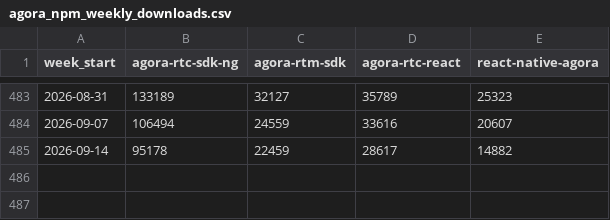
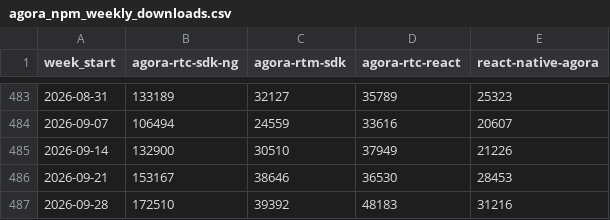
Before and after one commit to zheminlin266/Agora_Research, a CSV file: public/data/dev-npm-downloads/Data/agora_npm_weekly_downloads.csv, drawn as a sheet; only a part is shown, gaps mark what is left out.

```diff
--- a/public/data/dev-npm-downloads/Data/agora_npm_weekly_downloads.csv
+++ b/public/data/dev-npm-downloads/Data/agora_npm_weekly_downloads.csv
@@ -484,2 +484,4 @@ week_start,agora-rtc-sdk-ng,agora-rtm-sdk,agora-rtc-react,react-native-agora
 2026-09-07,106494,24559,33616,20607
-2026-09-14,95178,22459,28617,14882
+2026-09-14,132900,30510,37949,21226
+2026-09-21,153167,38646,36530,28453
+2026-09-28,172510,39392,48183,31216
```
Also changed, not shown: public/data/dev-npm-downloads/Data/agora_pypi_weekly_downloads.csv, public/data/dev-npm-downloads/Data/livekit_npm_weekly_downloads.csv, 9 other files.
